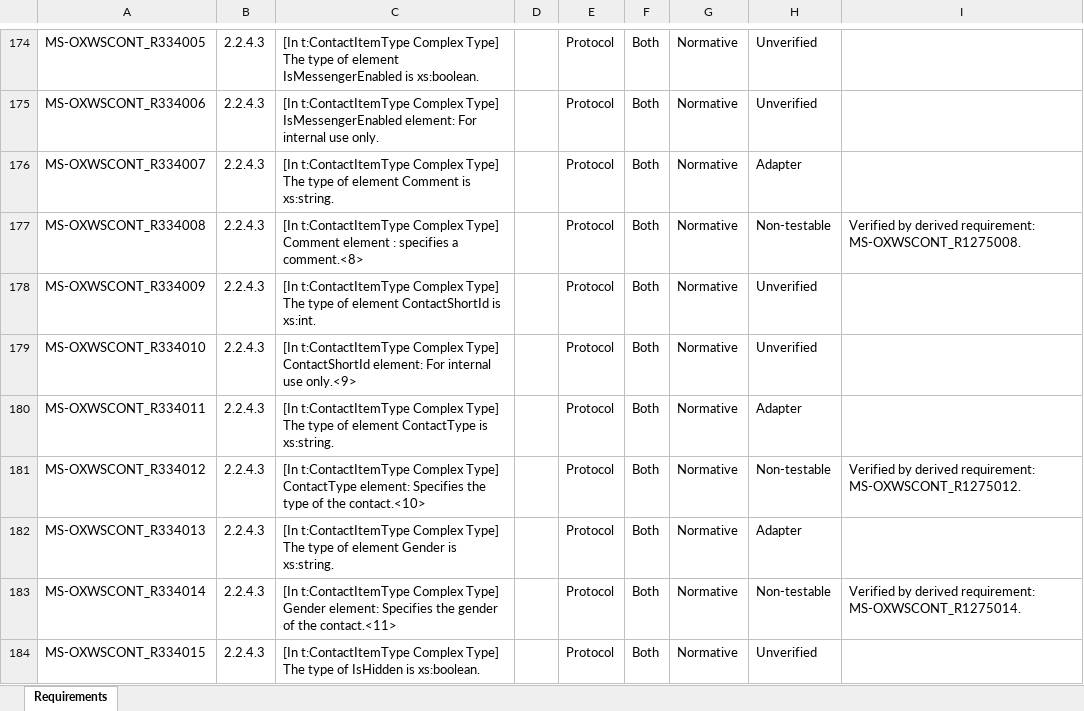
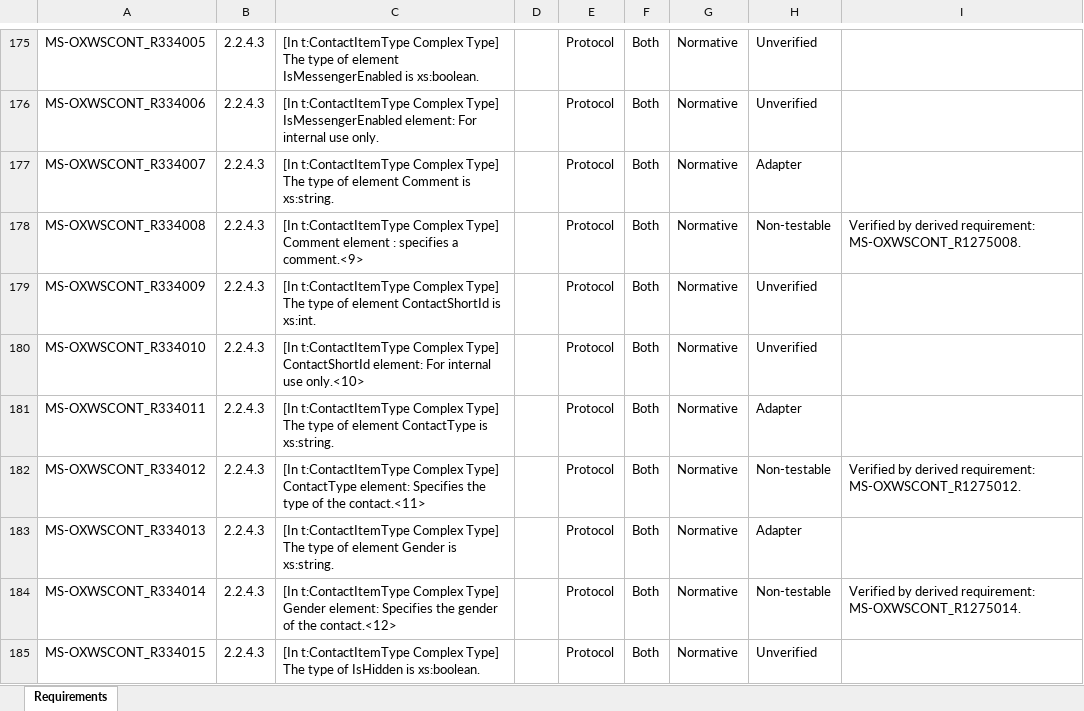
Before and after one commit to OfficeDev/Interop-TestSuites, an Excel workbook: ExchangeWebServices/Docs/MS-OXWSCONT/MS-OXWSCONT_RequirementSpecification.xlsx, sheet Requirements, drawn as a sheet; only a part is shown, gaps mark what is left out; values as stored, in another font and other column widths than the file's, no borders; conditional formats and table styles not drawn; addresses are those after the commit; the diff covers the shown part only; the diff names each change by its address in the sheet, - before the commit and + after, or states it on an @@ line.

```diff
--- a/ExchangeWebServices/Docs/MS-OXWSCONT/MS-OXWSCONT_RequirementSpecification.xlsx (sheet Requirements)
+++ b/ExchangeWebServices/Docs/MS-OXWSCONT/MS-OXWSCONT_RequirementSpecification.xlsx (sheet Requirements)
-C178: …specifies a comment.<8>
+C178: …specifies a comment.<9>
-C180: …internal use only.<9>
+C180: …internal use only.<10>
-C182: …of the contact.<10>
+C182: …of the contact.<11>
-C184: …of the contact.<11>
+C184: …of the contact.<12>
```
Also changed, not shown: 1 added row, 5 removed rows and 97 edited cells elsewhere in this sheet, 6 other files.
